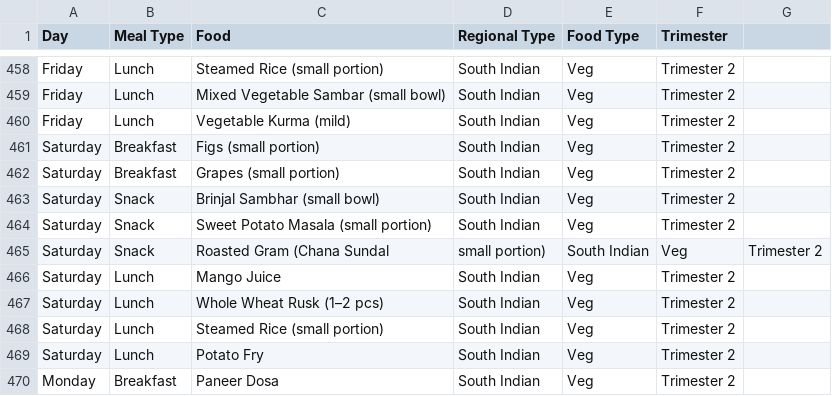
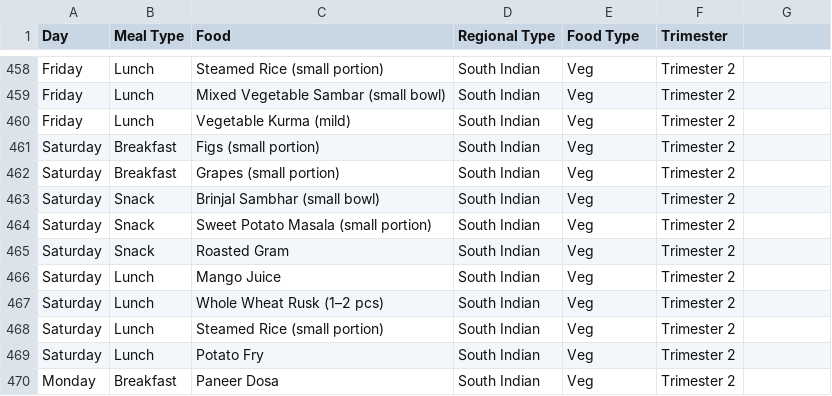
Before and after one commit to BTL5010TEJA/iproject, a CSV file: ishuproject-main (1)/ishuproject-main/data/data_1/southveg_cleaned.csv, drawn as a sheet; only a part is shown, gaps mark what is left out.

Commit message:
Update southveg_cleaned.csv

```diff
--- a/ishuproject-main (1)/ishuproject-main/data/data_1/southveg_cleaned.csv
+++ b/ishuproject-main (1)/ishuproject-main/data/data_1/southveg_cleaned.csv
@@ -464,3 +464,3 @@ Saturday,Snack,Brinjal Sambhar (small bowl),South Indian,Veg,Trimester 2
 Saturday,Snack,Sweet Potato Masala (small portion),South Indian,Veg,Trimester 2
-Saturday,Snack,Roasted Gram (Chana Sundal, small portion),South Indian,Veg,Trimester 2
+Saturday,Snack,Roasted Gram,South Indian,Veg,Trimester 2
 Saturday,Lunch,Mango Juice,South Indian,Veg,Trimester 2
```
